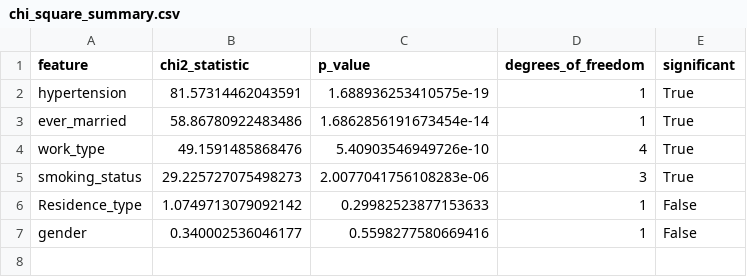
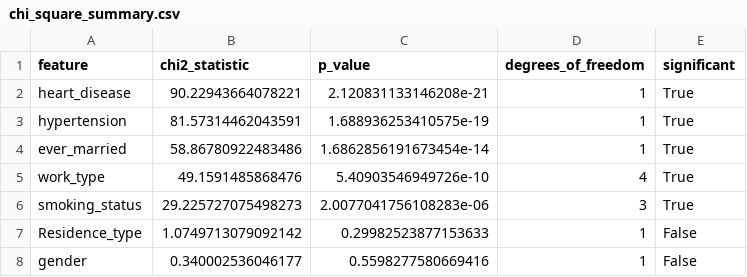
Before and after one commit to jmedinacs/stroke_risk_ML_addendum, a CSV file: results/chi_square_summary.csv, drawn as a sheet.

Commit message:
model training completed with 80-20 split train-test. Smote applied to training data. Logistic Regression model created.

```diff
--- a/results/chi_square_summary.csv
+++ b/results/chi_square_summary.csv
@@ -1,2 +1,3 @@
 feature,chi2_statistic,p_value,degrees_of_freedom,significant
+heart_disease,90.22943664078221,2.120831133146208e-21,1,True
 hypertension,81.57314462043591,1.688936253410575e-19,1,True
```
Also changed, not shown: 8 other files.
